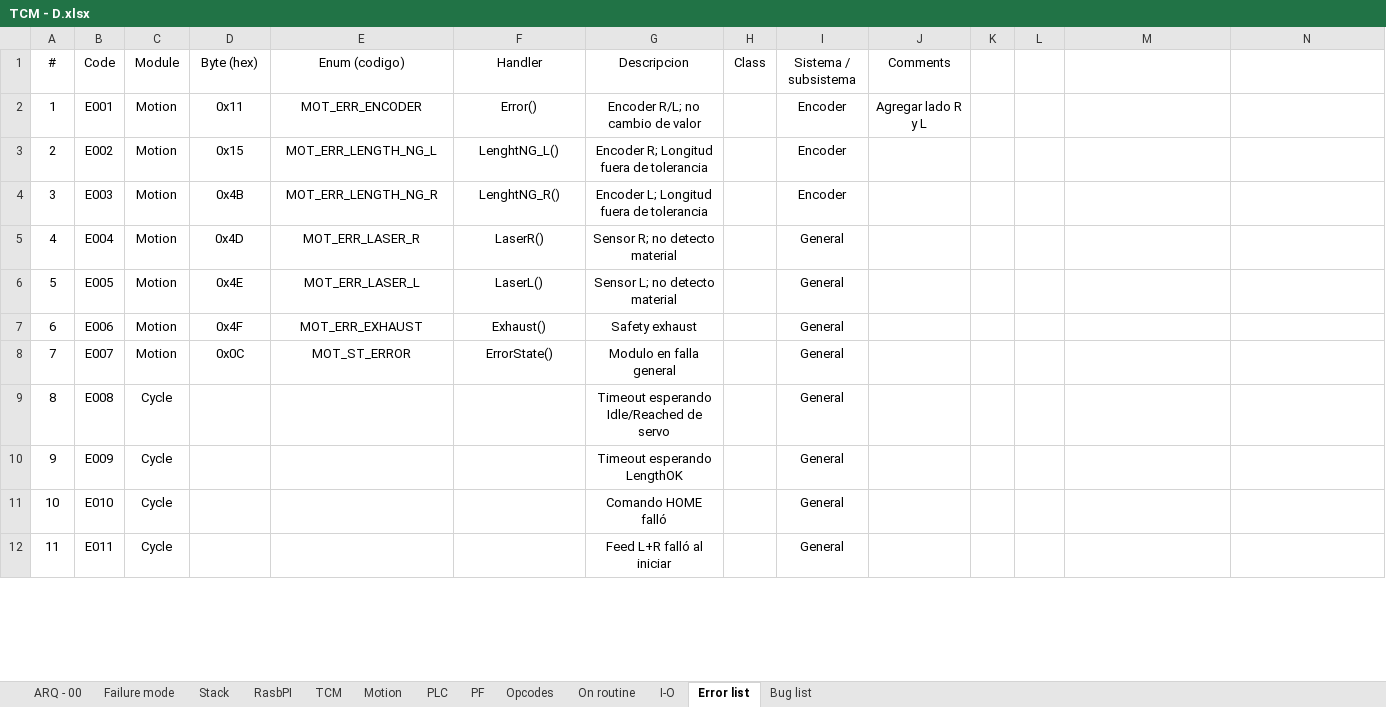
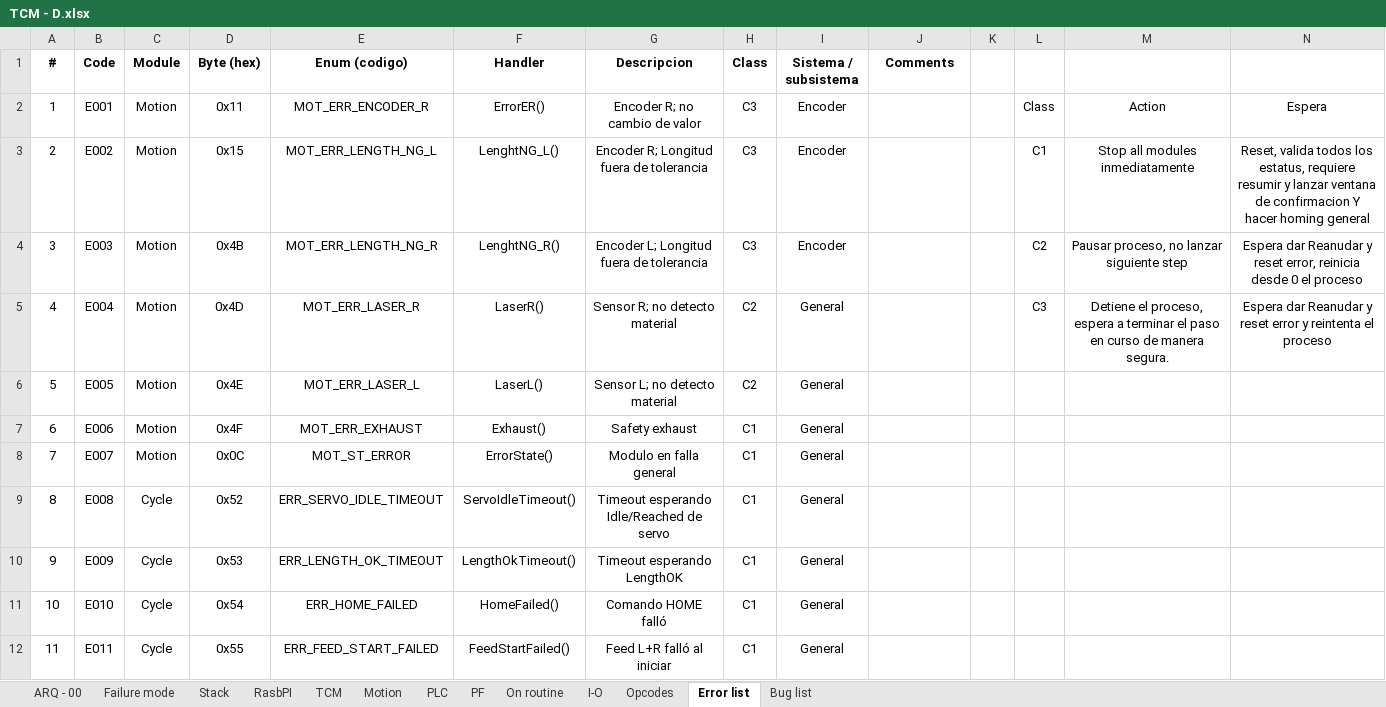
Before and after one commit to Cavazos32/TCM, an Excel workbook: Doc/TCM - D.xlsx, sheet Error list, drawn as a sheet; only a part is shown; values as stored, in another font and other column widths than the file's, no borders; the diff covers the shown part only; the diff names each change by its address in the sheet, - before the commit and + after, or states it on an @@ line.

Commit message:
Enhance Andon state management and error handling. Introduced error classification and detailed error reporting for machine states. Updated HMI to handle new error policies and improved frontend build process. Removed outdated documentation files related to GPIO and opcodes.

```diff
--- a/Doc/TCM - D.xlsx (sheet Error list)
+++ b/Doc/TCM - D.xlsx (sheet Error list)
@@ sheet tab order changed: ARQ - 00 | Failure mode | Stack | RasbPI | TCM | Motion | PLC | PF | On routine | I-O | Opcodes | Error list | Bug list @@
-A1:J1 bold: off
+A1:J1 bold: on
-E2 (Enum (codigo)): MOT_ERR_ENCODER
+E2 (Enum (codigo)): MOT_ERR_ENCODER_R
-F2 (Handler): Error()
+F2 (Handler): ErrorER()
-G2 (Descripcion): Encoder R/L; no cambio de valor
+G2 (Descripcion): Encoder R; no cambio de valor
-H2:H4 (Class): (empty)
+H2:H4 (Class): C3
-J2 (Comments): Agregar lado R y L
+J2 (Comments): (empty)
-L2: (empty)
+L2: Class
-M2: (empty)
+M2: Action
-N2: (empty)
+N2: Espera
-L3: (empty)
+L3: C1
-M3: (empty)
+M3: Stop all modules inmediatamente
-N3: (empty)
+N3: Reset, valida todos los estatus, requiere resumir y lanzar ventana de confirmacion Y hacer homing general
-L4: (empty)
+L4: C2
-M4: (empty)
+M4: Pausar proceso, no lanzar siguiente step
-N4: (empty)
+N4: Espera dar Reanudar y reset error, reinicia desde 0 el proceso
-H5:H6 (Class): (empty)
+H5:H6 (Class): C2
-L5: (empty)
+L5: C3
-M5: (empty)
+M5: Detiene el proceso, espera a terminar el paso en curso de manera segura.
-N5: (empty)
+N5: Espera dar Reanudar y reset error y reintenta el proceso
-H7:H12 (Class): (empty)
+H7:H12 (Class): C1
-D9 (Byte (hex)): (empty)
+D9 (Byte (hex)): 0x52
-E9 (Enum (codigo)): (empty)
+E9 (Enum (codigo)): ERR_SERVO_IDLE_TIMEOUT
-F9 (Handler): (empty)
+F9 (Handler): ServoIdleTimeout()
-D10 (Byte (hex)): (empty)
+D10 (Byte (hex)): 0x53
-E10 (Enum (codigo)): (empty)
+E10 (Enum (codigo)): ERR_LENGTH_OK_TIMEOUT
-F10 (Handler): (empty)
+F10 (Handler): LengthOkTimeout()
-D11 (Byte (hex)): (empty)
+D11 (Byte (hex)): 0x54
-E11 (Enum (codigo)): (empty)
+E11 (Enum (codigo)): ERR_HOME_FAILED
-F11 (Handler): (empty)
+F11 (Handler): HomeFailed()
-D12 (Byte (hex)): (empty)
+D12 (Byte (hex)): 0x55
-E12 (Enum (codigo)): (empty)
+E12 (Enum (codigo)): ERR_FEED_START_FAILED
-F12 (Handler): (empty)
+F12 (Handler): FeedStartFailed()
```
Also changed, not shown: 307 edited cells and cell formats elsewhere in this sheet, sheet Opcodes, sheet Bug list, sheet I-O, 54 other files.
